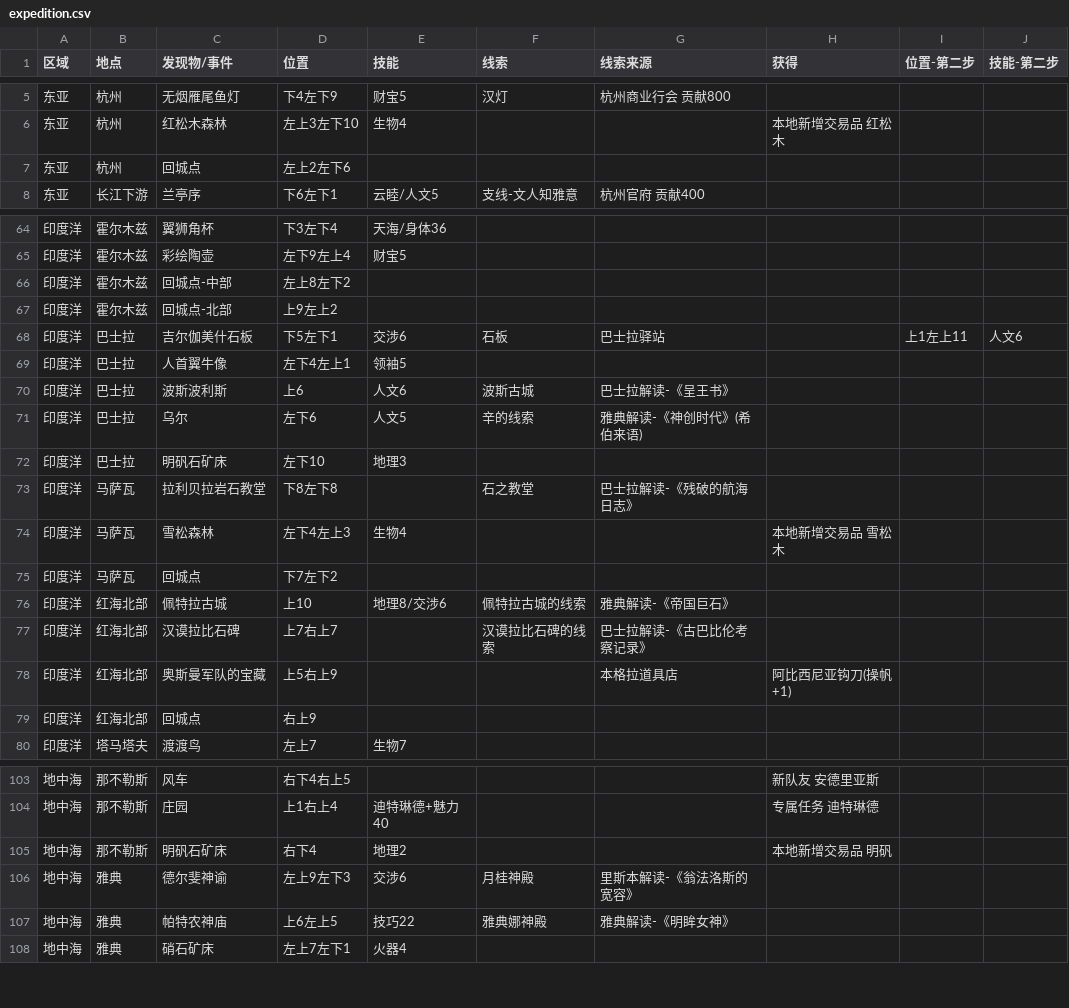
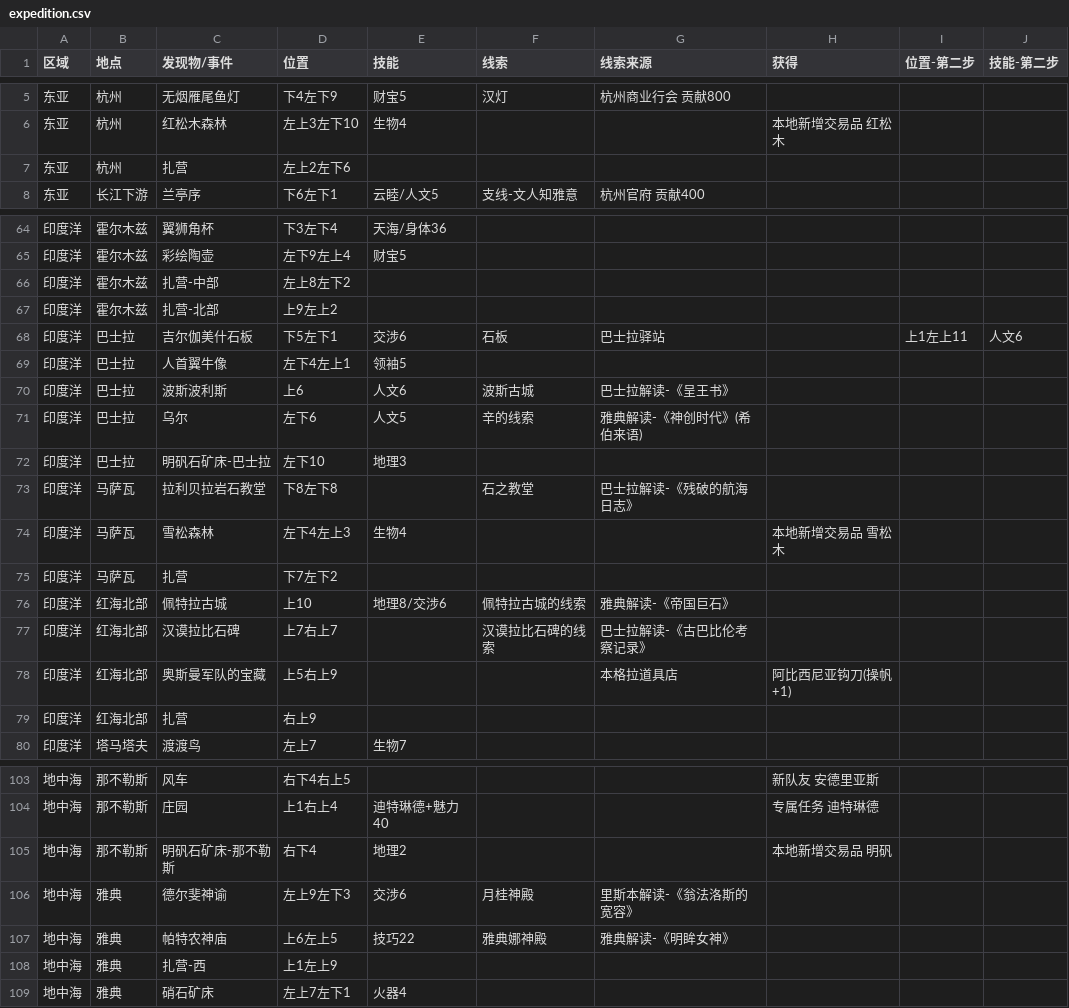
Before and after one commit to user919lx/sailing_era, a CSV file: data/expedition.csv, drawn as a sheet; only a part is shown, gaps mark what is left out; the diff covers the shown part only.

```diff
--- a/data/expedition.csv
+++ b/data/expedition.csv
@@ -6,3 +6,3 @@
 东亚,杭州,红松木森林,左上3左下10,生物4,,,本地新增交易品 红松木,,
-东亚,杭州,回城点,左上2左下6,,,,,,
+东亚,杭州,扎营,左上2左下6,,,,,,
 东亚,长江下游,兰亭序,下6左下1,云睦/人文5,支线-文人知雅意,杭州官府 贡献400,,,
@@ -65,4 +65,4 @@
 印度洋,霍尔木兹,彩绘陶壶,左下9左上4,财宝5,,,,,
-印度洋,霍尔木兹,回城点-中部,左上8左下2,,,,,,
-印度洋,霍尔木兹,回城点-北部,上9左上2,,,,,,
+印度洋,霍尔木兹,扎营-中部,左上8左下2,,,,,,
+印度洋,霍尔木兹,扎营-北部,上9左上2,,,,,,
 印度洋,巴士拉,吉尔伽美什石板,下5左下1,交涉6,石板,巴士拉驿站,,上1左上11,人文6
@@ -71,6 +71,6 @@
 印度洋,巴士拉,乌尔,左下6,人文5,辛的线索,雅典解读-《神创时代》(希伯来语),,,
-印度洋,巴士拉,明矾石矿床,左下10,地理3,,,,,
+印度洋,巴士拉,明矾石矿床-巴士拉,左下10,地理3,,,,,
 印度洋,马萨瓦,拉利贝拉岩石教堂,下8左下8,,石之教堂,巴士拉解读-《残破的航海日志》,,,
 印度洋,马萨瓦,雪松森林,左下4左上3,生物4,,,本地新增交易品 雪松木,,
-印度洋,马萨瓦,回城点,下7左下2,,,,,,
+印度洋,马萨瓦,扎营,下7左下2,,,,,,
 印度洋,红海北部,佩特拉古城,上10,地理8/交涉6,佩特拉古城的线索,雅典解读-《帝国巨石》,,,
@@ -78,3 +78,3 @@
 印度洋,红海北部,奥斯曼军队的宝藏,上5右上9,,,本格拉道具店,阿比西尼亚钩刀(操帆+1),,
-印度洋,红海北部,回城点,右上9,,,,,,
+印度洋,红海北部,扎营,右上9,,,,,,
 印度洋,塔马塔夫,渡渡鸟,左上7,生物7,,,,,
@@ -104,5 +104,6 @@
 地中海,那不勒斯,庄园,上1右上4,迪特琳德+魅力40,,,专属任务 迪特琳德,,
-地中海,那不勒斯,明矾石矿床,右下4,地理2,,,本地新增交易品 明矾,,
+地中海,那不勒斯,明矾石矿床-那不勒斯,右下4,地理2,,,本地新增交易品 明矾,,
 地中海,雅典,德尔斐神谕,左上9左下3,交涉6,月桂神殿,里斯本解读-《翁法洛斯的宽容》,,,
 地中海,雅典,帕特农神庙,上6左上5,技巧22,雅典娜神殿,雅典解读-《明眸女神》,,,
+地中海,雅典,扎营-西,上1左上9,,,,,,
 地中海,雅典,硝石矿床,左上7左下1,火器4,,,,,
```
Also changed, not shown: 3 added rows and 21 edited cells elsewhere in this file.
